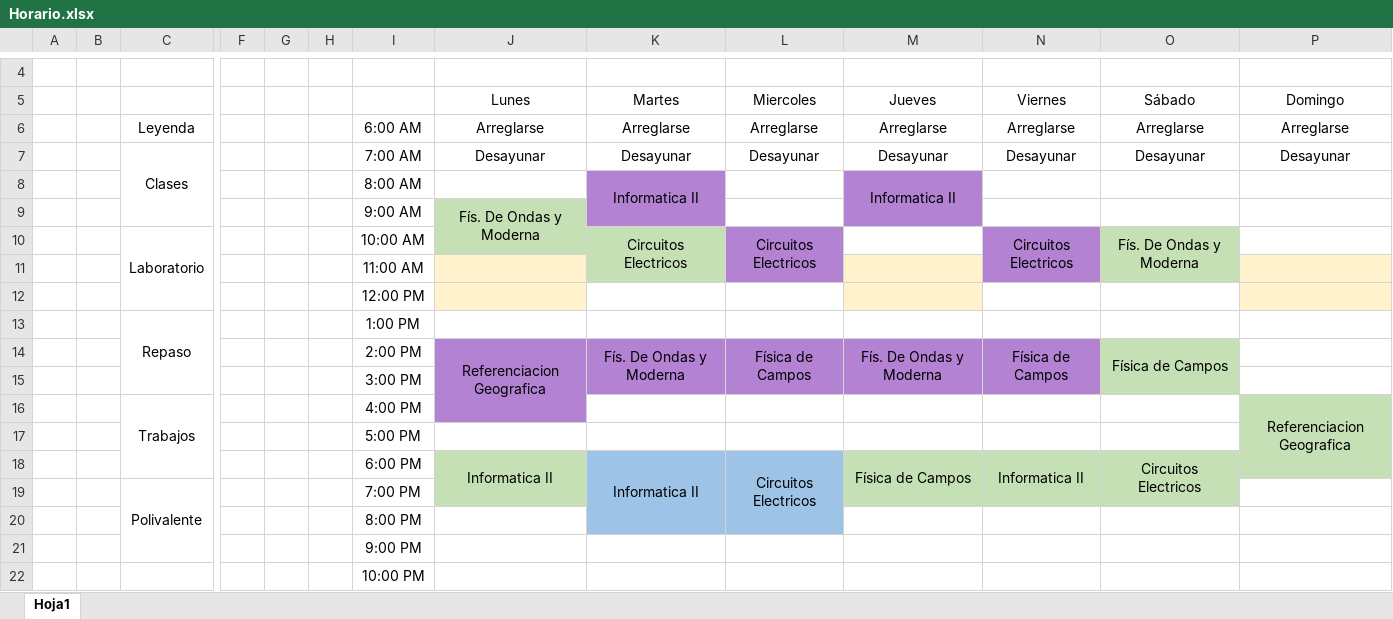
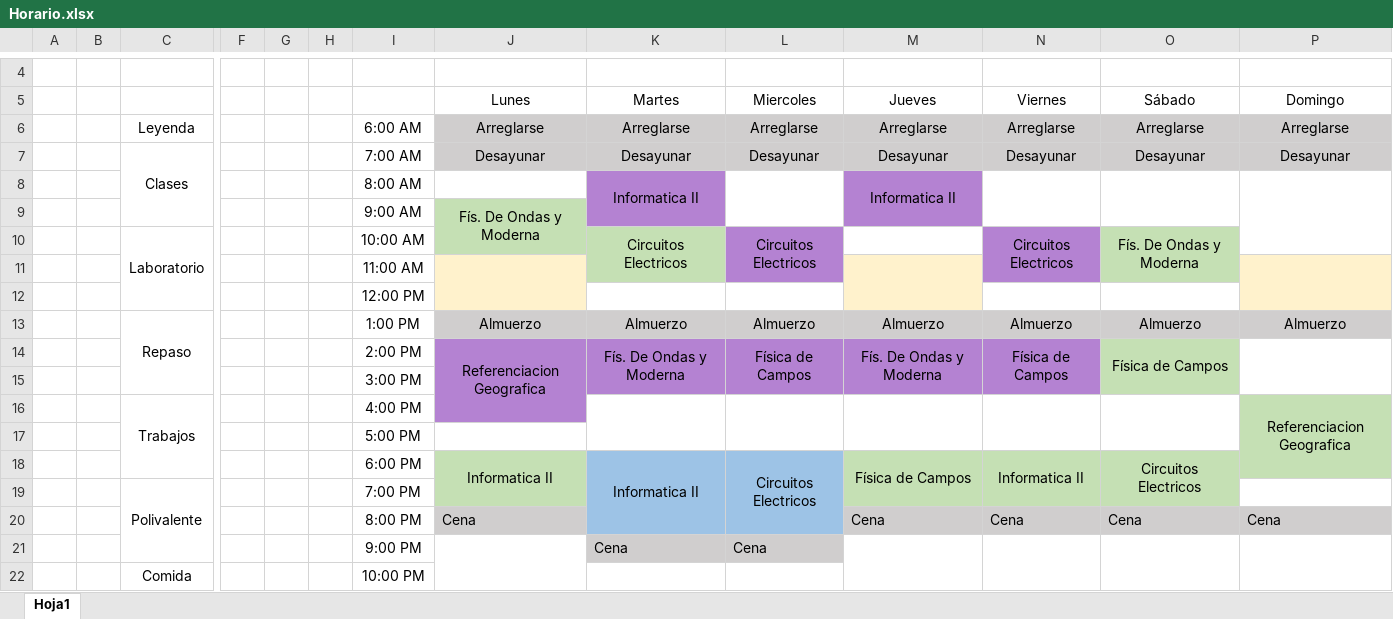
Before and after one commit to Cthulhu21/Tarea, an Excel workbook: Horario.xlsx, sheet Hoja1, drawn as a sheet; only a part is shown, gaps mark what is left out; values as stored, in another font and other column widths than the file's, no borders; removed rows and columns are numbered as before the commit, all else as after; rows hold the shown columns only; the diff names each change by its address in the sheet, - before the commit and + after, or states it on an @@ line.

Commit message:
Retoques
Se agregan algunos colores y se constata las comidas

```diff
--- a/Horario.xlsx (sheet Hoja1)
+++ b/Horario.xlsx (sheet Hoja1)
-J6:P7 fill: none
+J6:P7 fill: #D0CECE
+L8:L9 merged
+N8:N9 merged
+O8:O9 merged
+P8:P10 merged
+J11:J12 merged
+M11:M12 merged
+P11:P12 merged
-row 13:  |  | Repaso |  |  |  | 1:00 PM
+row 13:  |  | Repaso |  |  |  | 1:00 PM | Almuerzo | Almuerzo | Almuerzo | Almuerzo | Almuerzo | Almuerzo | Almuerzo
+P14:P15 merged
+K16:K17 merged
+L16:L17 merged
+M16:M17 merged
+N16:N17 merged
+O16:O17 merged
-row 20:  |  |  |  |  |  | 8:00 PM
-row 21:  |  |  |  |  |  | 9:00 PM
-row 22:  |  |  |  |  |  | 10:00 PM
+row 20:  |  |  |  |  |  | 8:00 PM | Cena |  |  | Cena | Cena | Cena | Cena
+row 21:  |  |  |  |  |  | 9:00 PM |  | Cena | Cena
+row 22:  |  | Comida |  |  |  | 10:00 PM
```
